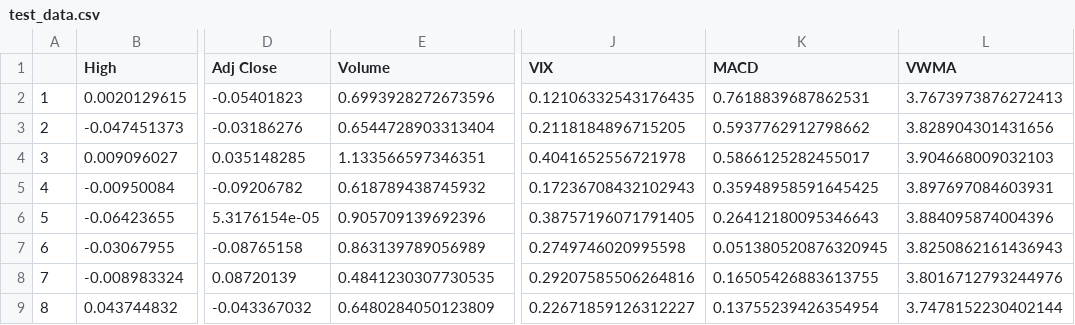
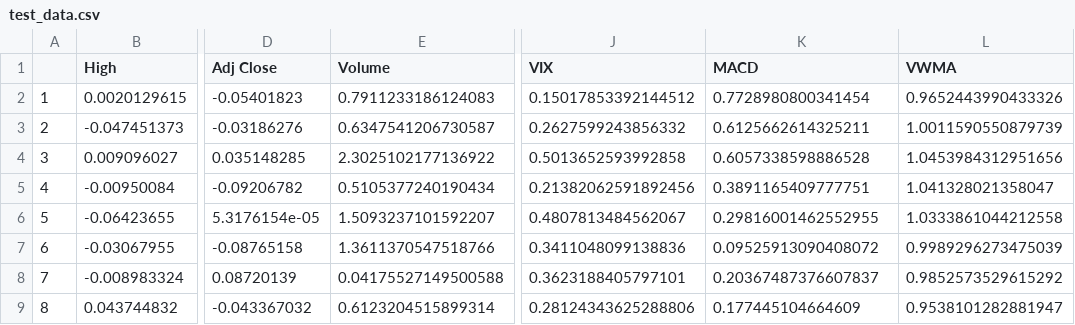
Before and after one commit to aleksandardpantic/index-price-forecasting, a CSV file: data/processed/csv/test_data.csv, drawn as a sheet; only a part is shown, gaps mark what is left out; the diff covers the shown part only; the diff names each change by its address in the sheet, - before the commit and + after, or states it on an @@ line.

```diff
--- a/data/processed/csv/test_data.csv
+++ b/data/processed/csv/test_data.csv
-E2 (Volume): 0.6993928272673596
+E2 (Volume): 0.7911233186124083
-J2 (VIX): 0.12106332543176435
+J2 (VIX): 0.15017853392144512
-K2 (MACD): 0.7618839687862531
+K2 (MACD): 0.7728980800341454
-L2 (VWMA): 3.7673973876272413
+L2 (VWMA): 0.9652443990433326
-E3 (Volume): 0.6544728903313404
+E3 (Volume): 0.6347541206730587
-J3 (VIX): 0.2118184896715205
+J3 (VIX): 0.2627599243856332
-K3 (MACD): 0.5937762912798662
+K3 (MACD): 0.6125662614325211
-L3 (VWMA): 3.828904301431656
+L3 (VWMA): 1.0011590550879739
-E4 (Volume): 1.133566597346351
+E4 (Volume): 2.3025102177136922
-J4 (VIX): 0.4041652556721978
+J4 (VIX): 0.5013652593992858
-K4 (MACD): 0.5866125282455017
+K4 (MACD): 0.6057338598886528
-L4 (VWMA): 3.904668009032103
+L4 (VWMA): 1.0453984312951656
-E5 (Volume): 0.618789438745932
+E5 (Volume): 0.5105377240190434
-J5 (VIX): 0.17236708432102943
+J5 (VIX): 0.21382062591892456
-K5 (MACD): 0.35948958591645425
+K5 (MACD): 0.3891165409777751
-L5 (VWMA): 3.897697084603931
+L5 (VWMA): 1.041328021358047
-E6 (Volume): 0.905709139692396
+E6 (Volume): 1.5093237101592207
-J6 (VIX): 0.38757196071791405
+J6 (VIX): 0.4807813484562067
-K6 (MACD): 0.26412180095346643
+K6 (MACD): 0.29816001462552955
-L6 (VWMA): 3.884095874004396
+L6 (VWMA): 1.0333861044212558
-E7 (Volume): 0.863139789056989
+E7 (Volume): 1.3611370547518766
-J7 (VIX): 0.2749746020995598
+J7 (VIX): 0.3411048099138836
-K7 (MACD): 0.051380520876320945
+K7 (MACD): 0.09525913090408072
-L7 (VWMA): 3.8250862161436943
+L7 (VWMA): 0.9989296273475039
-E8 (Volume): 0.4841230307730535
+E8 (Volume): 0.04175527149500588
-J8 (VIX): 0.29207585506264816
+J8 (VIX): 0.3623188405797101
-K8 (MACD): 0.16505426883613755
+K8 (MACD): 0.20367487376607837
-L8 (VWMA): 3.8016712793244976
+L8 (VWMA): 0.9852573529615292
-E9 (Volume): 0.6480284050123809
+E9 (Volume): 0.6123204515899314
-J9 (VIX): 0.22671859126312227
+J9 (VIX): 0.28124343625288806
-K9 (MACD): 0.13755239426354954
+K9 (MACD): 0.177445104664609
-L9 (VWMA): 3.7478152230402144
+L9 (VWMA): 0.9538101282881947
```
Also changed, not shown: 64 edited cells elsewhere in this file, 8 other files.
